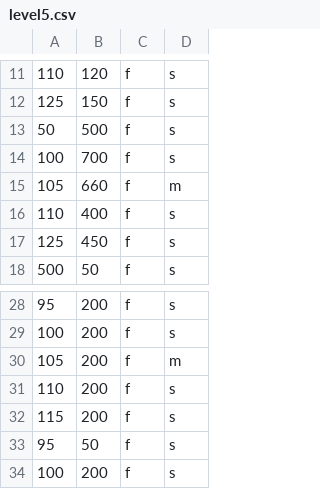
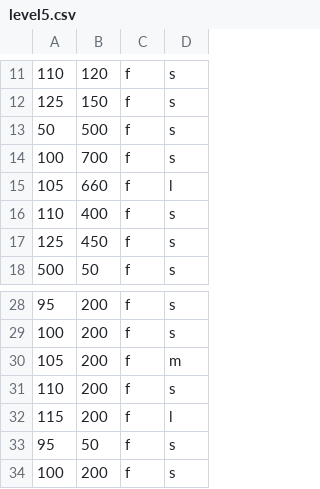
Before and after one commit to Stavvos/miniGame, a CSV file: levels/level5.csv, drawn as a sheet; only a part is shown, gaps mark what is left out.

```diff
--- a/levels/level5.csv
+++ b/levels/level5.csv
@@ -14,3 +14,3 @@
 100,700,f,s
-105,660,f,m
+105,660,f,l
 110,400,f,s
@@ -31,3 +31,3 @@
 110,200,f,s
-115,200,f,s
+115,200,f,l
 95,50,f,s
```
Also changed, not shown: levels/level10.csv, levels/level7.csv, 9 other files.
